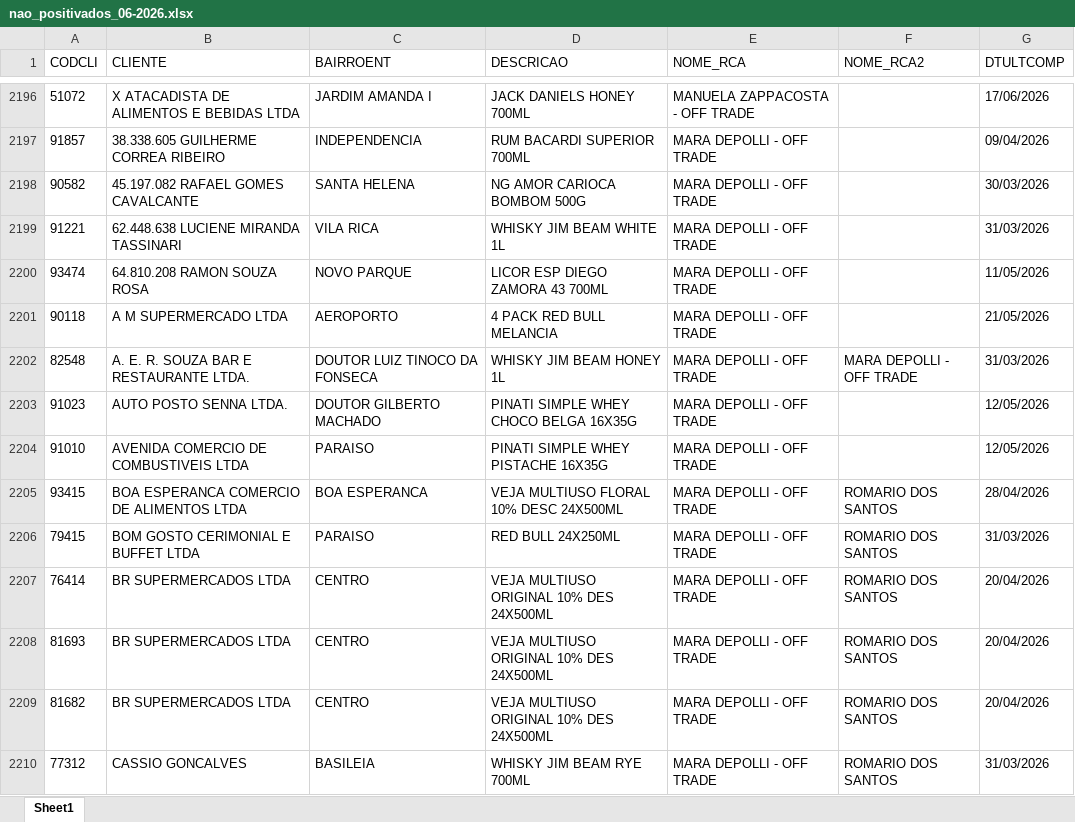
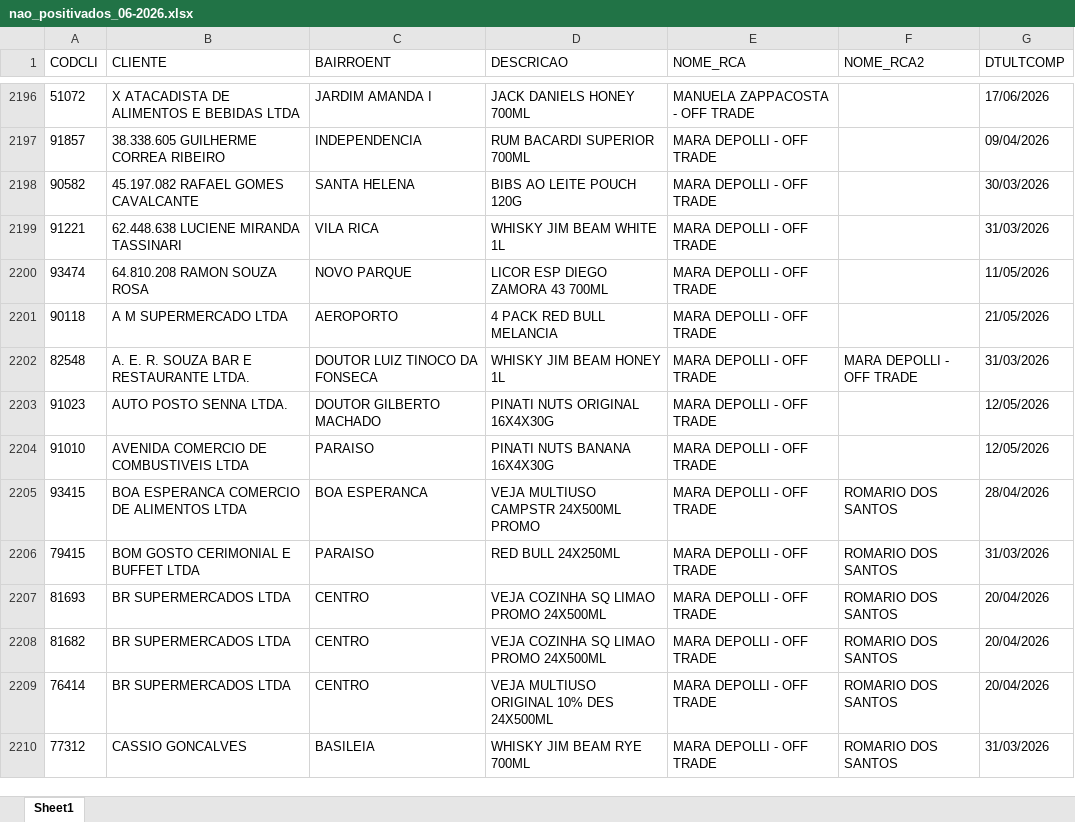
Before and after one commit to leonardocampos-cmd/offtrade, an Excel workbook: nao_positivados_06-2026.xlsx, sheet Sheet1, drawn as a sheet; only a part is shown, gaps mark what is left out; values as stored, in another font and other column widths than the file's, no borders; removed rows and columns are numbered as before the commit, all else as after; the diff covers the shown part only; the diff names each change by its address in the sheet, - before the commit and + after, or states it on an @@ line.

```diff
--- a/nao_positivados_06-2026.xlsx (sheet Sheet1)
+++ b/nao_positivados_06-2026.xlsx (sheet Sheet1)
-D2198 (DESCRICAO): NG AMOR CARIOCA BOMBOM 500G
+D2198 (DESCRICAO): BIBS AO LEITE POUCH 120G
-D2203 (DESCRICAO): PINATI SIMPLE WHEY CHOCO BELGA 16X35G
+D2203 (DESCRICAO): PINATI NUTS ORIGINAL 16X4X30G
-D2204 (DESCRICAO): PINATI SIMPLE WHEY PISTACHE 16X35G
+D2204 (DESCRICAO): PINATI NUTS BANANA 16X4X30G
-D2205 (DESCRICAO): VEJA MULTIUSO FLORAL 10% DESC 24X500ML
+D2205 (DESCRICAO): VEJA MULTIUSO CAMPSTR 24X500ML PROMO
+row 2207: 81693 | BR SUPERMERCADOS LTDA | CENTRO | VEJA COZINHA SQ LIMAO PROMO 24X500ML | MARA DEPOLLI - OFF TRADE | ROMARIO DOS SANTOS | 20/04/2026
+row 2208: 81682 | BR SUPERMERCADOS LTDA | CENTRO | VEJA COZINHA SQ LIMAO PROMO 24X500ML | MARA DEPOLLI - OFF TRADE | ROMARIO DOS SANTOS | 20/04/2026
-row 2208: 81693 | BR SUPERMERCADOS LTDA | CENTRO | VEJA MULTIUSO ORIGINAL 10% DES 24X500ML | MARA DEPOLLI - OFF TRADE | ROMARIO DOS SANTOS | 20/04/2026
-row 2209: 81682 | BR SUPERMERCADOS LTDA | CENTRO | VEJA MULTIUSO ORIGINAL 10% DES 24X500ML | MARA DEPOLLI - OFF TRADE | ROMARIO DOS SANTOS | 20/04/2026
```
Also changed, not shown: 15 added rows, 16 removed rows, 4 moved rows and 459 edited cells elsewhere in this sheet, 3 other files.
